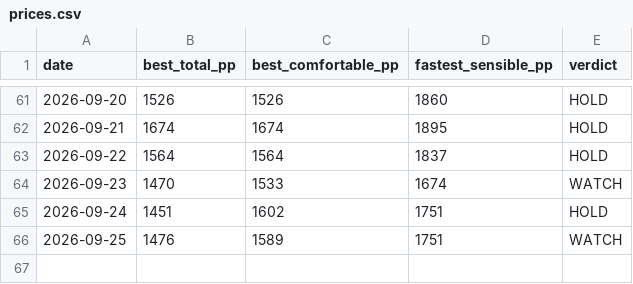
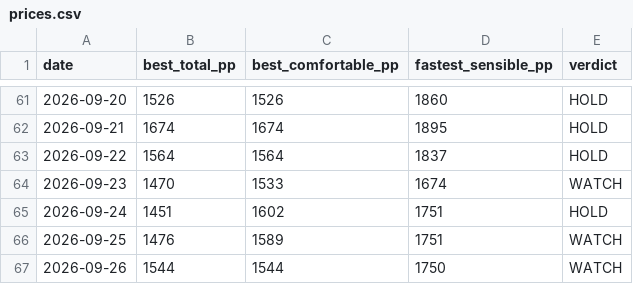
Before and after one commit to Jack-Wests/japan-flight-log, a CSV file: prices.csv, drawn as a sheet; only a part is shown, gaps mark what is left out.

```diff
--- a/prices.csv
+++ b/prices.csv
@@ -66 +66,2 @@ date,best_total_pp,best_comfortable_pp,fastest_sensible_pp,verdict
 2026-09-25,1476,1589,1751,WATCH
+2026-09-26,1544,1544,1750,WATCH
```
Also changed, not shown: 8 other files.
